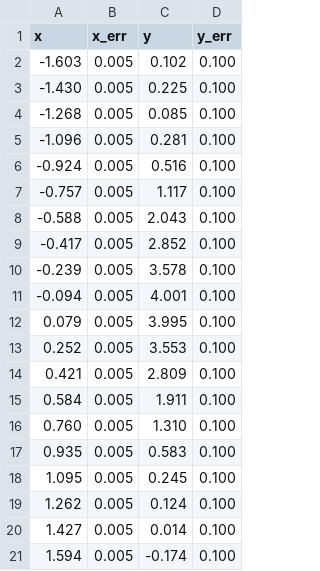
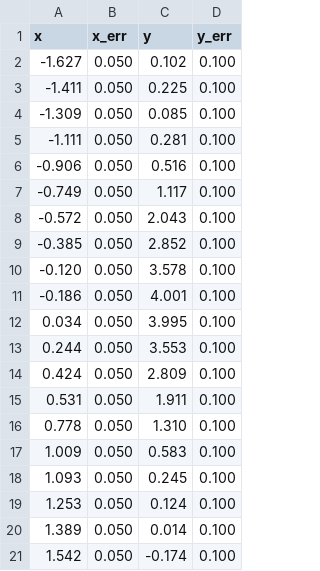
Before and after one commit to YanzhaoW/cosmic_radiation, a CSV file: trig_data.csv, drawn as a sheet.

```diff
--- a/trig_data.csv
+++ b/trig_data.csv
@@ -1,21 +1,21 @@
 x,x_err,y,y_err
--1.603,0.005,0.102,0.100
--1.430,0.005,0.225,0.100
--1.268,0.005,0.085,0.100
--1.096,0.005,0.281,0.100
--0.924,0.005,0.516,0.100
--0.757,0.005,1.117,0.100
--0.588,0.005,2.043,0.100
--0.417,0.005,2.852,0.100
--0.239,0.005,3.578,0.100
--0.094,0.005,4.001,0.100
-0.079,0.005,3.995,0.100
-0.252,0.005,3.553,0.100
-0.421,0.005,2.809,0.100
-0.584,0.005,1.911,0.100
-0.760,0.005,1.310,0.100
-0.935,0.005,0.583,0.100
-1.095,0.005,0.245,0.100
-1.262,0.005,0.124,0.100
-1.427,0.005,0.014,0.100
-1.594,0.005,-0.174,0.100
+-1.627,0.050,0.102,0.100
+-1.411,0.050,0.225,0.100
+-1.309,0.050,0.085,0.100
+-1.111,0.050,0.281,0.100
+-0.906,0.050,0.516,0.100
+-0.749,0.050,1.117,0.100
+-0.572,0.050,2.043,0.100
+-0.385,0.050,2.852,0.100
+-0.120,0.050,3.578,0.100
+-0.186,0.050,4.001,0.100
+0.034,0.050,3.995,0.100
+0.244,0.050,3.553,0.100
+0.424,0.050,2.809,0.100
+0.531,0.050,1.911,0.100
+0.778,0.050,1.310,0.100
+1.009,0.050,0.583,0.100
+1.093,0.050,0.245,0.100
+1.253,0.050,0.124,0.100
+1.389,0.050,0.014,0.100
+1.542,0.050,-0.174,0.100
```
Also changed, not shown: 5 other files.
